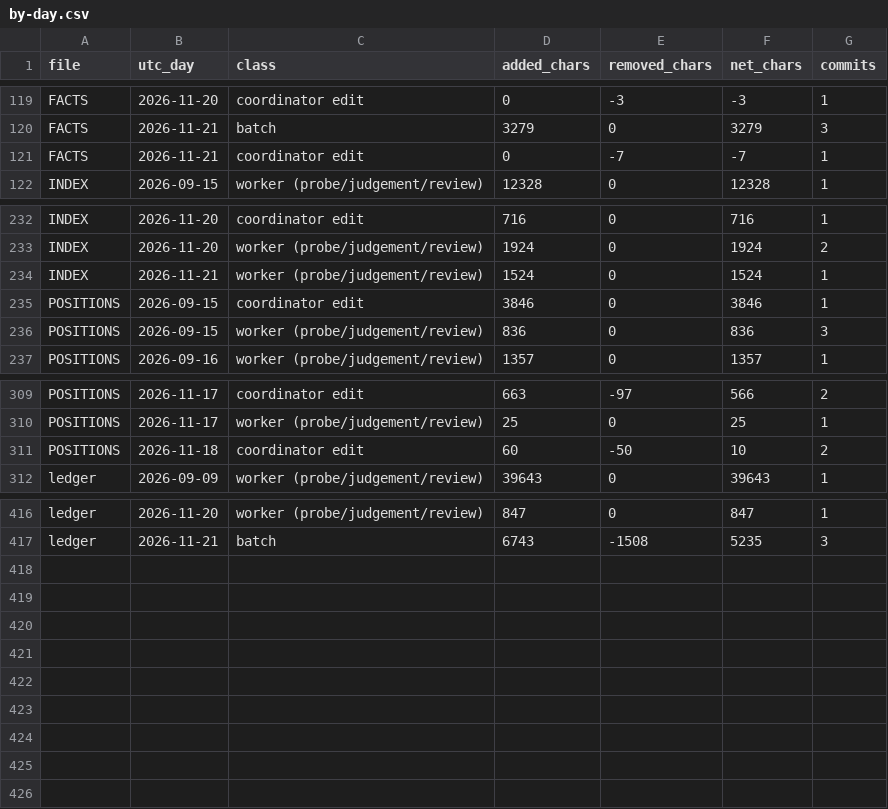
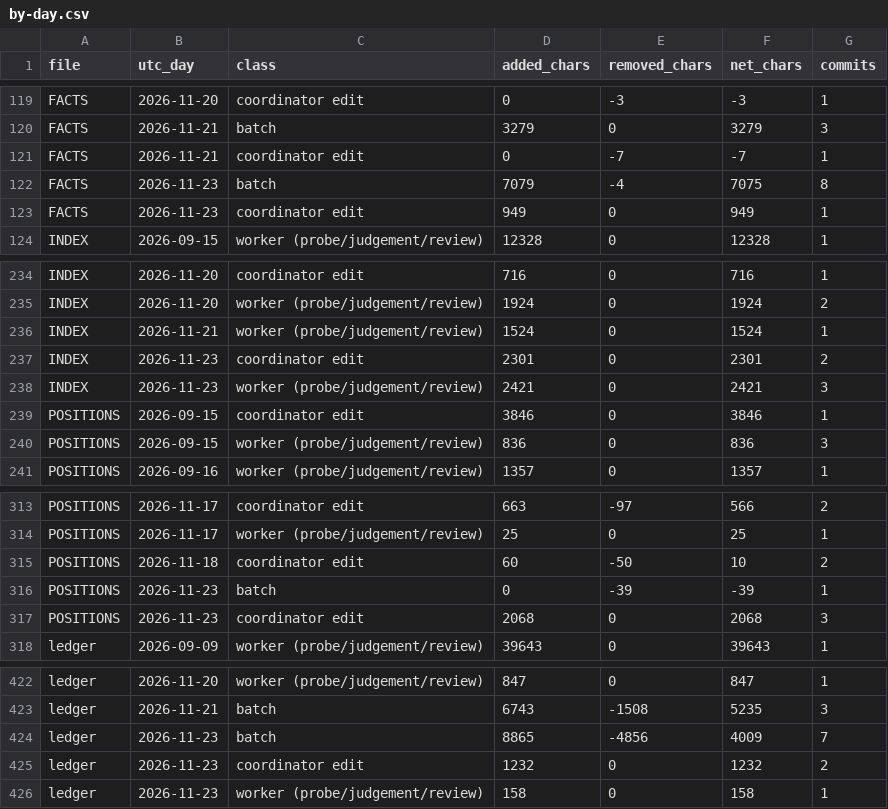
Before and after one commit to palimondo/fortress, a CSV file: explorations/coordinator/process-engineering/record-growth/by-day.csv, drawn as a sheet; only a part is shown, gaps mark what is left out; the diff names each change by its address in the sheet, - before the commit and + after, or states it on an @@ line.

```diff
--- a/explorations/coordinator/process-engineering/record-growth/by-day.csv
+++ b/explorations/coordinator/process-engineering/record-growth/by-day.csv
+row 122: FACTS | 2026-11-23 | batch | 7079 | -4 | 7075 | 8
+row 123: FACTS | 2026-11-23 | coordinator edit | 949 | 0 | 949 | 1
+row 237: INDEX | 2026-11-23 | coordinator edit | 2301 | 0 | 2301 | 2
+row 238: INDEX | 2026-11-23 | worker (probe/judgement/review) | 2421 | 0 | 2421 | 3
+row 316: POSITIONS | 2026-11-23 | batch | 0 | -39 | -39 | 1
+row 317: POSITIONS | 2026-11-23 | coordinator edit | 2068 | 0 | 2068 | 3
+row 424: ledger | 2026-11-23 | batch | 8865 | -4856 | 4009 | 7
+row 425: ledger | 2026-11-23 | coordinator edit | 1232 | 0 | 1232 | 2
+row 426: ledger | 2026-11-23 | worker (probe/judgement/review) | 158 | 0 | 158 | 1
```
Also changed, not shown: explorations/coordinator/process-engineering/record-growth/landings.csv, explorations/coordinator/process-engineering/record-growth/per-batch.csv, 8 other files.
